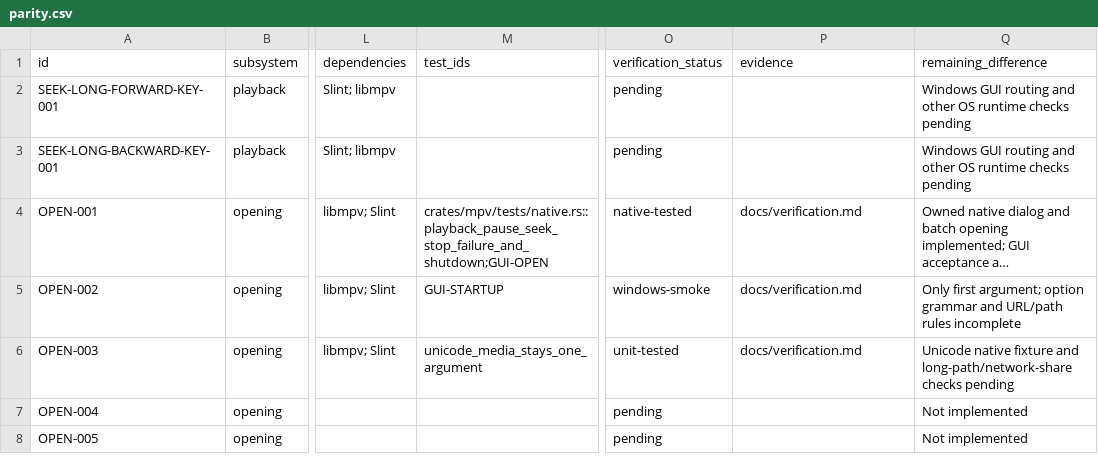
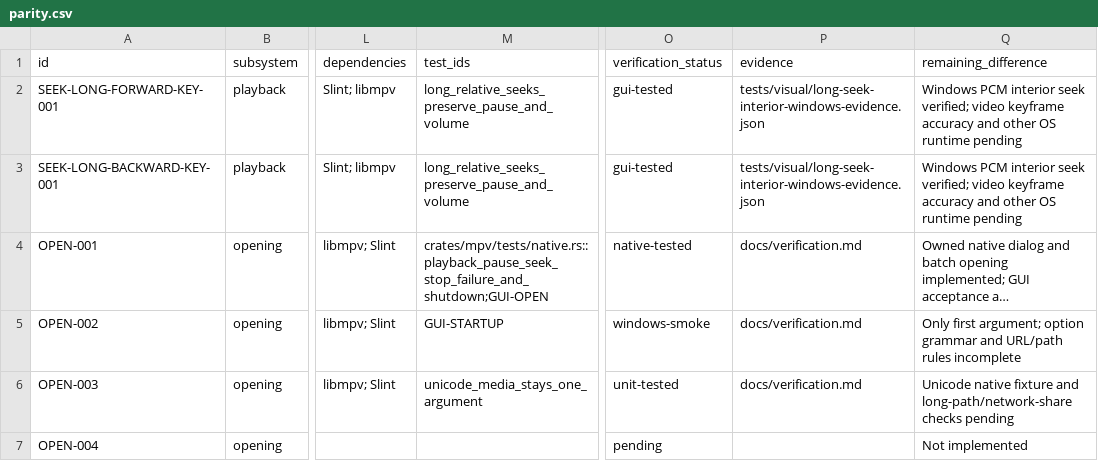
Before and after one commit to deminden/riina, a CSV file: docs/parity.csv, drawn as a sheet; only a part is shown, gaps mark what is left out; the shorter side is filled out with more unchanged rows; long unchanged cells end in …; the diff names each change by its address in the sheet, - before the commit and + after, or states it on an @@ line.

Commit message:
Verify ten-minute seeks with original long-duration media

```diff
--- a/docs/parity.csv
+++ b/docs/parity.csv
-M2:M3 (test_ids): (empty)
+M2:M3 (test_ids): long_relative_seeks_preserve_pause_and_volume
-O2:O3 (verification_status): pending
+O2:O3 (verification_status): gui-tested
-P2:P3 (evidence): (empty)
+P2:P3 (evidence): tests/visual/long-seek-interior-windows-evidence.json
-Q2:Q3 (remaining_difference): Windows GUI routing and other OS runtime checks pending
+Q2:Q3 (remaining_difference): Windows PCM interior seek verified; video keyframe accuracy and other OS runtime pending
```
Also changed, not shown: 8 other files.
